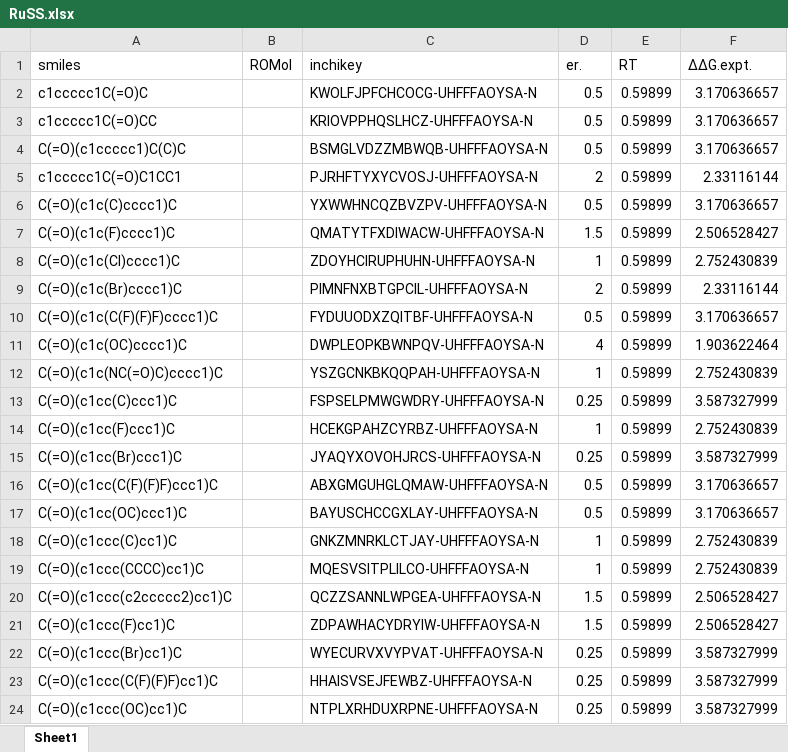
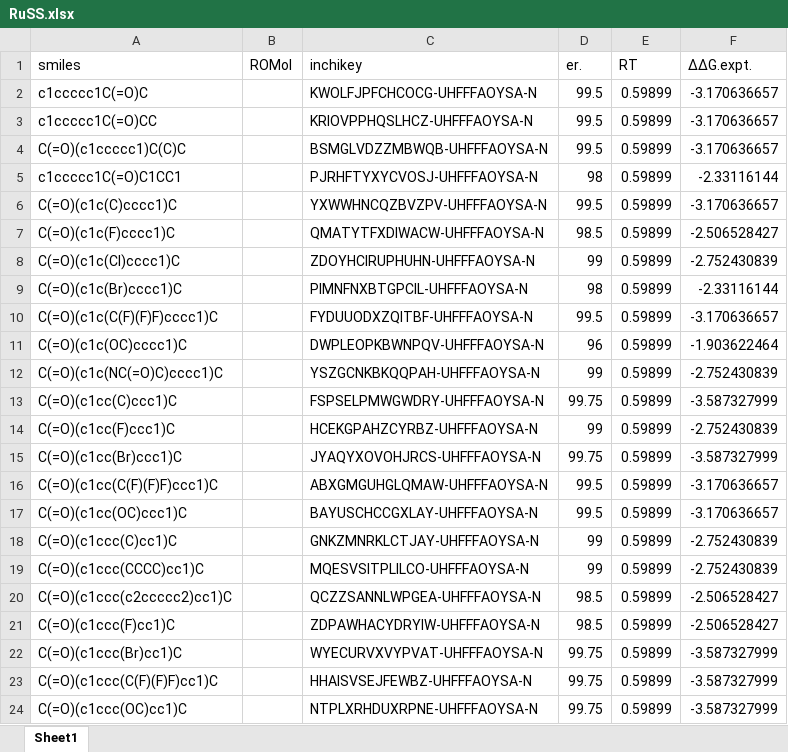
Before and after one commit to poclab-web/eCoMFA, an Excel workbook: arranged_dataset/RuSS.xlsx, sheet Sheet1, drawn as a sheet; only a part is shown; values as stored, in another font and other column widths than the file's, no borders; charts and pictures not drawn; the diff covers the shown part only; the diff names each change by its address in the sheet, - before the commit and + after, or states it on an @@ line.

```diff
--- a/arranged_dataset/RuSS.xlsx (sheet Sheet1)
+++ b/arranged_dataset/RuSS.xlsx (sheet Sheet1)
-D2:D4 (er.): 0.5
+D2:D4 (er.): 99.5
-F2:F4 (ΔΔG.expt.): 3.170636657
+F2:F4 (ΔΔG.expt.): -3.170636657
-D5 (er.): 2
+D5 (er.): 98
-F5 (ΔΔG.expt.): 2.33116144
+F5 (ΔΔG.expt.): -2.33116144
-D6 (er.): 0.5
+D6 (er.): 99.5
-F6 (ΔΔG.expt.): 3.170636657
+F6 (ΔΔG.expt.): -3.170636657
-D7 (er.): 1.5
+D7 (er.): 98.5
-F7 (ΔΔG.expt.): 2.506528427
+F7 (ΔΔG.expt.): -2.506528427
-D8 (er.): 1
+D8 (er.): 99
-F8 (ΔΔG.expt.): 2.752430839
+F8 (ΔΔG.expt.): -2.752430839
-D9 (er.): 2
+D9 (er.): 98
-F9 (ΔΔG.expt.): 2.33116144
+F9 (ΔΔG.expt.): -2.33116144
-D10 (er.): 0.5
+D10 (er.): 99.5
-F10 (ΔΔG.expt.): 3.170636657
+F10 (ΔΔG.expt.): -3.170636657
-D11 (er.): 4
+D11 (er.): 96
-F11 (ΔΔG.expt.): 1.903622464
+F11 (ΔΔG.expt.): -1.903622464
-D12 (er.): 1
+D12 (er.): 99
-F12 (ΔΔG.expt.): 2.752430839
+F12 (ΔΔG.expt.): -2.752430839
-D13 (er.): 0.25
+D13 (er.): 99.75
-F13 (ΔΔG.expt.): 3.587327999
+F13 (ΔΔG.expt.): -3.587327999
-D14 (er.): 1
+D14 (er.): 99
-F14 (ΔΔG.expt.): 2.752430839
+F14 (ΔΔG.expt.): -2.752430839
-D15 (er.): 0.25
+D15 (er.): 99.75
-F15 (ΔΔG.expt.): 3.587327999
+F15 (ΔΔG.expt.): -3.587327999
-D16:D17 (er.): 0.5
+D16:D17 (er.): 99.5
-F16:F17 (ΔΔG.expt.): 3.170636657
+F16:F17 (ΔΔG.expt.): -3.170636657
-D18:D19 (er.): 1
+D18:D19 (er.): 99
-F18:F19 (ΔΔG.expt.): 2.752430839
+F18:F19 (ΔΔG.expt.): -2.752430839
-D20:D21 (er.): 1.5
+D20:D21 (er.): 98.5
-F20:F21 (ΔΔG.expt.): 2.506528427
+F20:F21 (ΔΔG.expt.): -2.506528427
-D22:D24 (er.): 0.25
+D22:D24 (er.): 99.75
-F22:F24 (ΔΔG.expt.): 3.587327999
+F22:F24 (ΔΔG.expt.): -3.587327999
```
Also changed, not shown: 6 added rows, 10 removed rows and 119 edited cells elsewhere in this sheet, charts or pictures, 5 other files.
